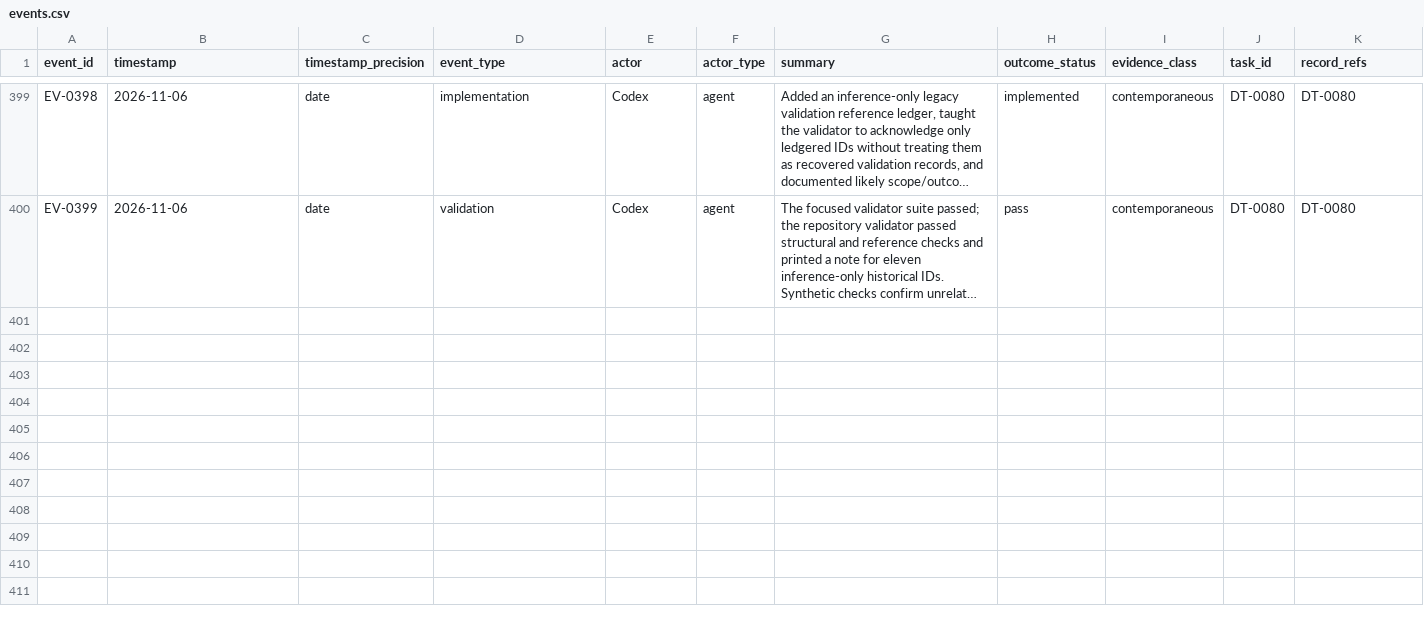
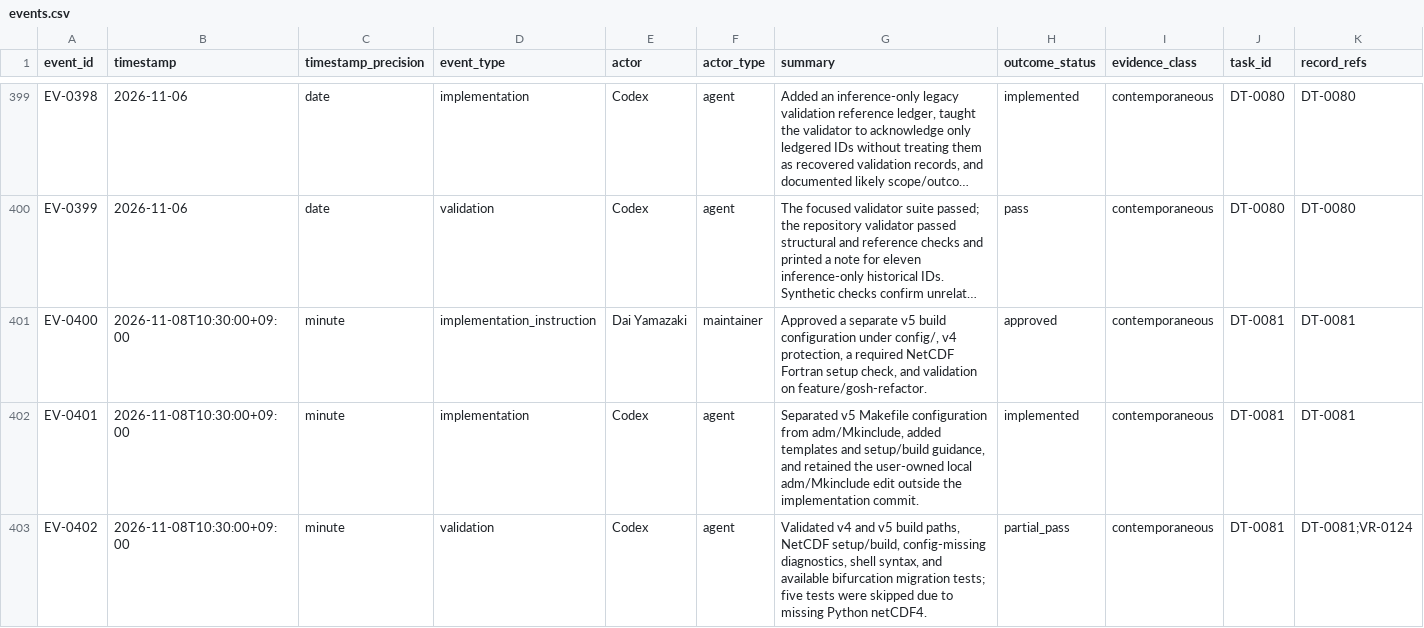
Before and after one commit to global-hydrodynamics/CaMa-Flood_v4, a CSV file: research/events.csv, drawn as a sheet; only a part is shown, gaps mark what is left out; long unchanged cells end in …; rows hold the shown columns only; the diff names each change by its address in the sheet, - before the commit and + after, or states it on an @@ line.

```diff
--- a/research/events.csv
+++ b/research/events.csv
+row 401: EV-0400 | 2026-11-08T10:30:00+09:00 | minute | implementation_instruction | Dai Yamazaki | maintainer | Approved a separate v5 build configuration under config/, v4 protection, a required NetCDF Fortran setup check, and validation on feature/gosh-refactor. | approved | contemporaneous | DT-0081 | DT-0081
+row 402: EV-0401 | 2026-11-08T10:30:00+09:00 | minute | implementation | Codex | agent | Separated v5 Makefile configuration from adm/Mkinclude, added templates and setup/build guidance, and retained the user-owned local adm/Mkinclude edit outside the implementation commit. | implemented | contemporaneous | DT-0081 | DT-0081
+row 403: EV-0402 | 2026-11-08T10:30:00+09:00 | minute | validation | Codex | agent | Validated v4 and v5 build paths, NetCDF setup/build, config-missing diagnostics, shell syntax, and available bifurcation migration tests; five tests were skipped due to missing Python netCDF4. | partial_pass | contemporaneous | DT-0081 | DT-0081;VR-0124
```
Also changed, not shown: research/development_tasks.csv, research/validation_runs.csv, 1 other file.
